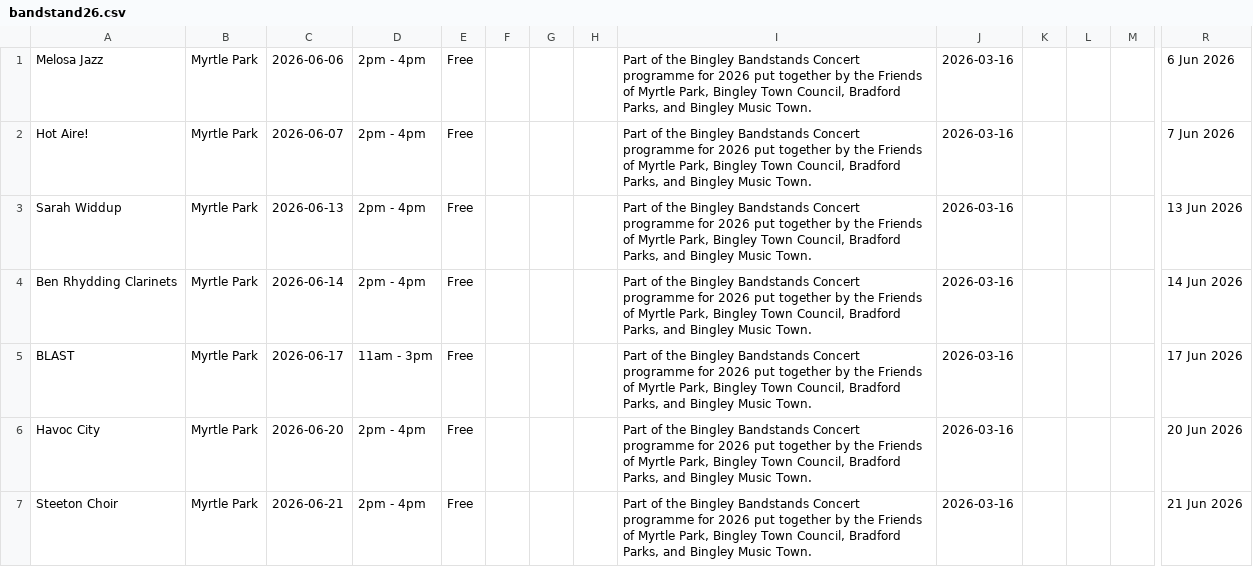
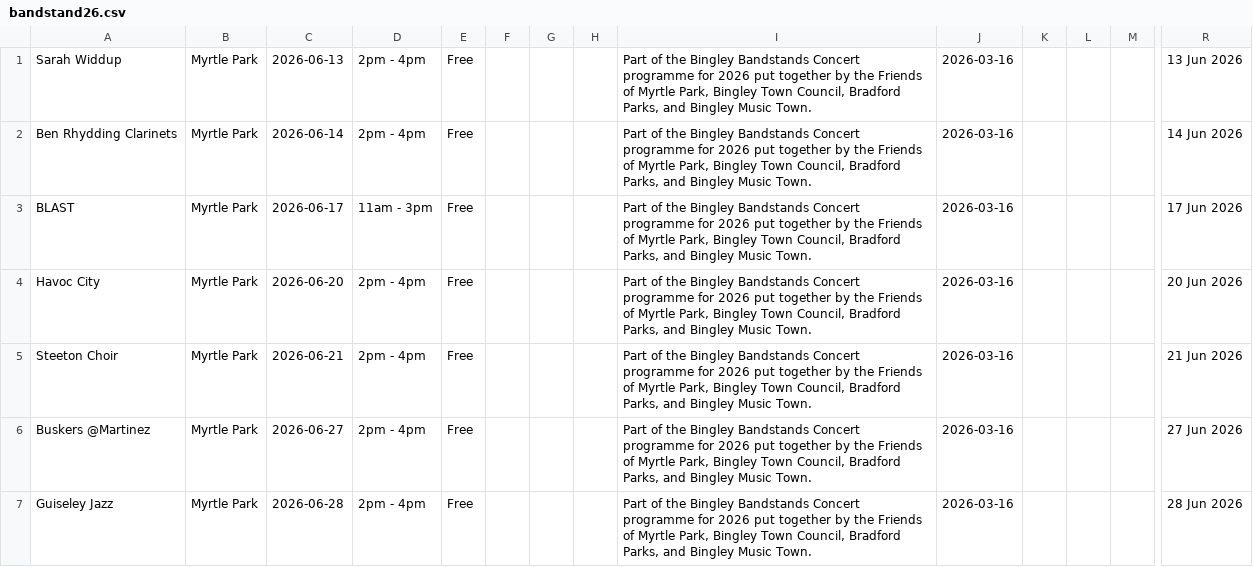
Before and after one commit to caprenter/bingley-music-town, a CSV file: docs/_data/bandstand26.csv, drawn as a sheet; only a part is shown, gaps mark what is left out; the shorter side is filled out with more unchanged rows; rows hold the shown columns only; the diff names each change by its address in the sheet, - before the commit and + after, or states it on an @@ line.

```diff
--- a/docs/_data/bandstand26.csv
+++ b/docs/_data/bandstand26.csv
-row 1: Melosa Jazz | Myrtle Park | 2026-06-06 | 2pm - 4pm | Free |  |  |  | Part of the Bingley Bandstands Concert programme for 2026 put together by the Friends of Myrtle Park, Bingley Town Council, Bradford Parks, and Bingley Music Town. | 2026-03-16 |  |  |  | 6 Jun 2026
-row 2: Hot Aire! | Myrtle Park | 2026-06-07 | 2pm - 4pm | Free |  |  |  | Part of the Bingley Bandstands Concert programme for 2026 put together by the Friends of Myrtle Park, Bingley Town Council, Bradford Parks, and Bingley Music Town. | 2026-03-16 |  |  |  | 7 Jun 2026
```
Also changed, not shown: docs/_data/artists.csv, docs/_data/chip.csv, 3 other files.
